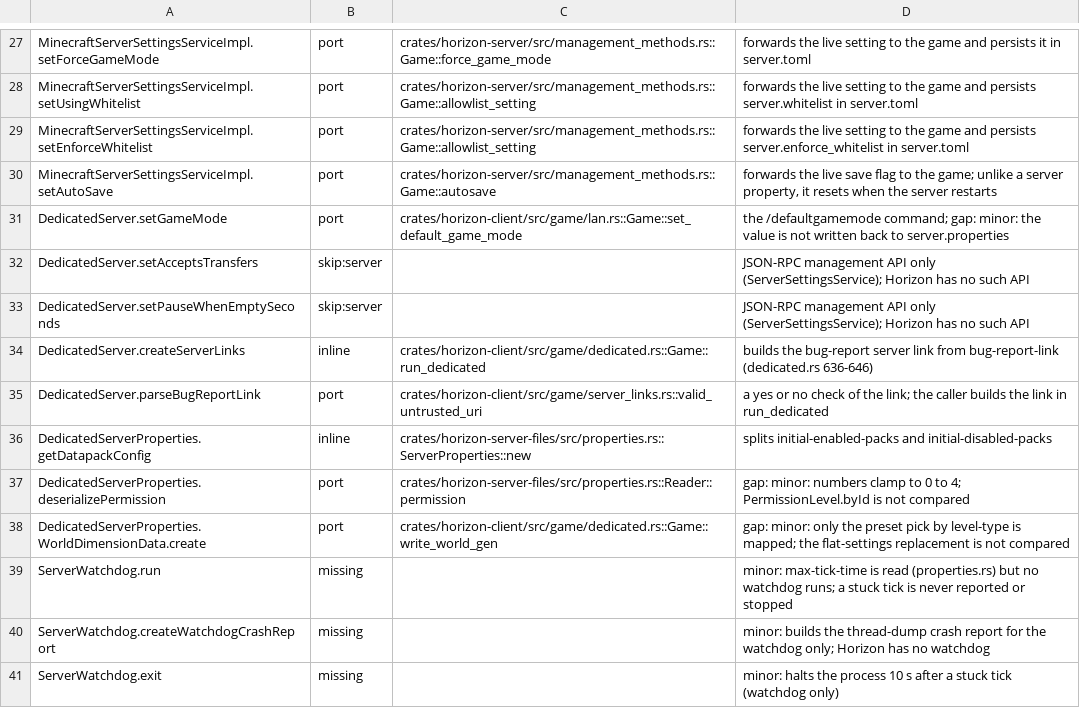
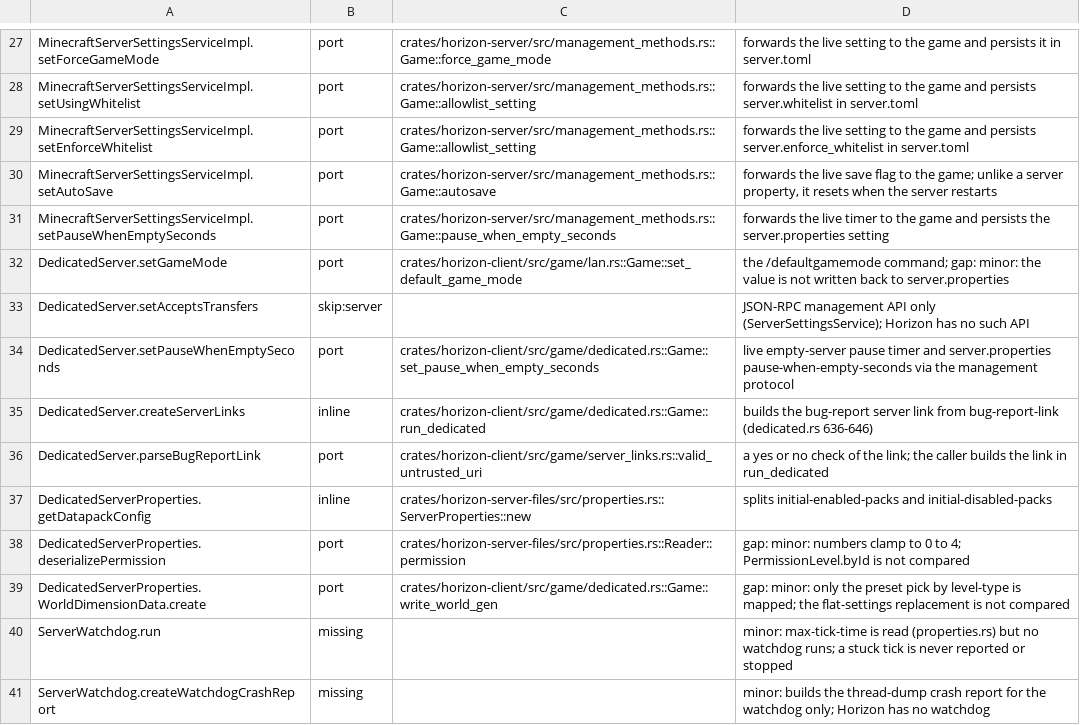
Before and after one commit to bunchy7s/horizon-offline, a TSV file: tools/port_map/rest-017.tsv, drawn as a sheet; only a part is shown, gaps mark what is left out; the shorter side is filled out with more unchanged rows.

```diff
--- a/tools/port_map/rest-017.tsv
+++ b/tools/port_map/rest-017.tsv
@@ -30,5 +30,6 @@ MinecraftServerSettingsServiceImpl.setEnforceWhitelist	port	crates/horizon-serve
 MinecraftServerSettingsServiceImpl.setAutoSave	port	crates/horizon-server/src/management_methods.rs::Game::autosave	forwards the live save flag to the game; unlike a server property, it resets when the server restarts
+MinecraftServerSettingsServiceImpl.setPauseWhenEmptySeconds	port	crates/horizon-server/src/management_methods.rs::Game::pause_when_empty_seconds	forwards the live timer to the game and persists the server.properties setting
 DedicatedServer.setGameMode	port	crates/horizon-client/src/game/lan.rs::Game::set_default_game_mode	the /defaultgamemode command; gap: minor: the value is not written back to server.properties
 DedicatedServer.setAcceptsTransfers	skip:server		JSON-RPC management API only (ServerSettingsService); Horizon has no such API
-DedicatedServer.setPauseWhenEmptySeconds	skip:server		JSON-RPC management API only (ServerSettingsService); Horizon has no such API
+DedicatedServer.setPauseWhenEmptySeconds	port	crates/horizon-client/src/game/dedicated.rs::Game::set_pause_when_empty_seconds	live empty-server pause timer and server.properties pause-when-empty-seconds via the management protocol
 DedicatedServer.createServerLinks	inline	crates/horizon-client/src/game/dedicated.rs::Game::run_dedicated	builds the bug-report server link from bug-report-link (dedicated.rs 636-646)
```
Also changed, not shown: 4 other files.
